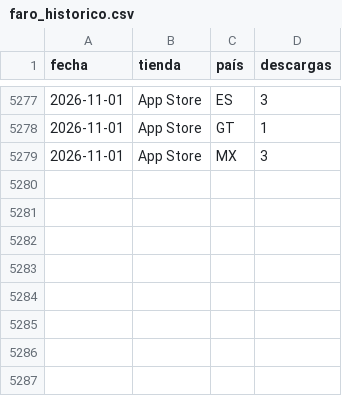
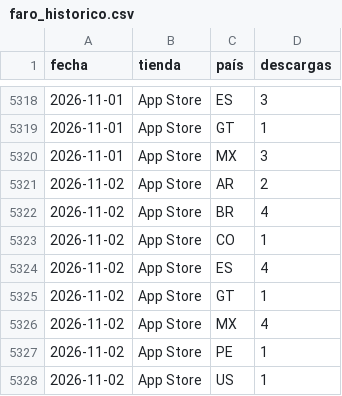
Before and after one commit to begonoriegaolalde/faro-dash-7bq4m2x9, a CSV file: faro_historico.csv, drawn as a sheet; only a part is shown, gaps mark what is left out; the diff covers the shown part only; the diff names each change by its address in the sheet, - before the commit and + after, or states it on an @@ line.

```diff
--- a/faro_historico.csv
+++ b/faro_historico.csv
+row 5321: 2026-11-02 | App Store | AR | 2
+row 5322: 2026-11-02 | App Store | BR | 4
+row 5323: 2026-11-02 | App Store | CO | 1
+row 5324: 2026-11-02 | App Store | ES | 4
+row 5325: 2026-11-02 | App Store | GT | 1
+row 5326: 2026-11-02 | App Store | MX | 4
+row 5327: 2026-11-02 | App Store | PE | 1
+row 5328: 2026-11-02 | App Store | US | 1
```
Also changed, not shown: 41 added rows elsewhere in this file.
